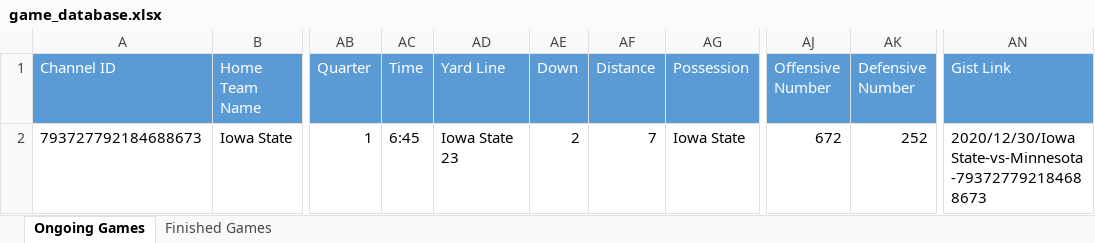
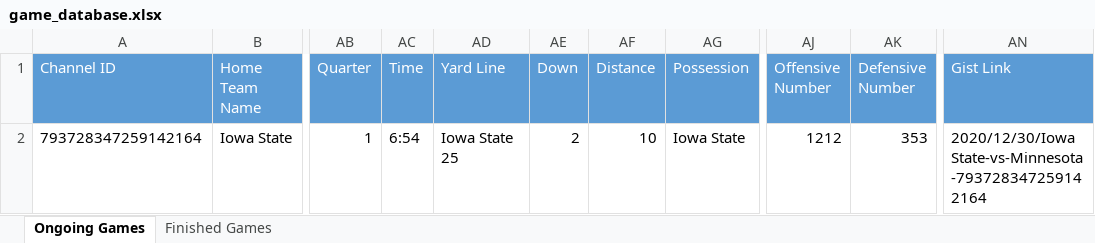
Before and after one commit to akick31/FCFB-Ref-Bot, an Excel workbook: game_database.xlsx, sheet Ongoing Games, drawn as a sheet; only a part is shown, gaps mark what is left out; values as stored, in another font and other column widths than the file's, no borders; the diff names each change by its address in the sheet, - before the commit and + after, or states it on an @@ line.

```diff
--- a/game_database.xlsx (sheet Ongoing Games)
+++ b/game_database.xlsx (sheet Ongoing Games)
-A2 (Channel ID): 793727792184688673
+A2 (Channel ID): 793728347259142164
-AC2 (Time): 6:45
+AC2 (Time): 6:54
-AD2 (Yard Line): Iowa State 23
+AD2 (Yard Line): Iowa State 25
-AF2 (Distance): 7
+AF2 (Distance): 10
-AJ2 (Offensive Number): 672
+AJ2 (Offensive Number): 1212
-AK2 (Defensive Number): 252
+AK2 (Defensive Number): 353
-AN2 (Gist Link): 2020/12/30/Iowa State-vs-Minnesota-793727792184688673
+AN2 (Gist Link): 2020/12/30/Iowa State-vs-Minnesota-793728347259142164
```
Also changed, not shown: 2 other files.
